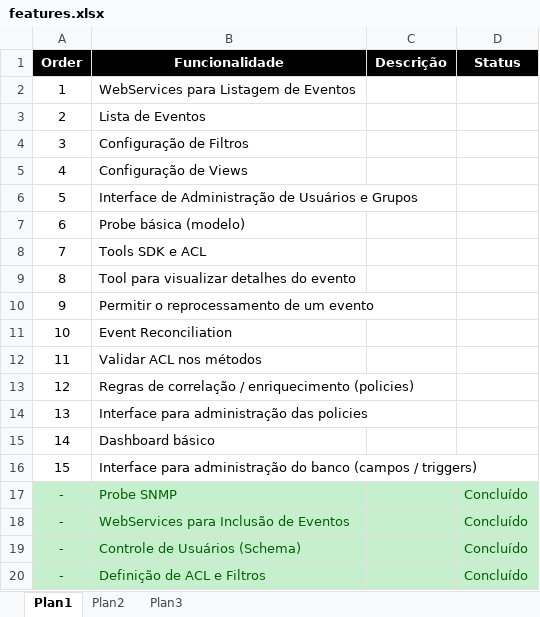
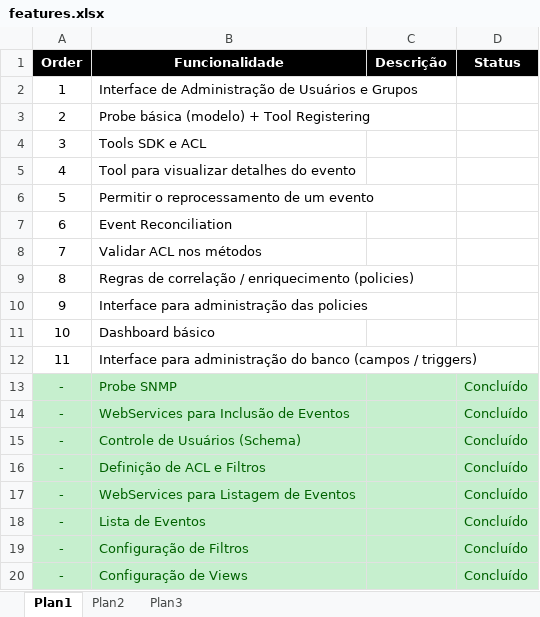
Before and after one commit to jasimioni/evcenter, an Excel workbook: docs/features.xlsx, sheet Plan1, drawn as a sheet; values as stored, in another font and other column widths than the file's, no borders; removed rows and columns are numbered as before the commit, all else as after; the diff names each change by its address in the sheet, - before the commit and + after, or states it on an @@ line.

```diff
--- a/docs/features.xlsx (sheet Plan1)
+++ b/docs/features.xlsx (sheet Plan1)
-row 2: 1 | WebServices para Listagem de Eventos
-row 3: 2 | Lista de Eventos
-row 4: 3 | Configuração de Filtros
-row 5: 4 | Configuração de Views
-A2 (Order): 5
+A2 (Order): 1
-row 7: 6 | Probe básica (modelo)
+row 3: 2 | Probe básica (modelo) + Tool Registering
-A4 (Order): 7
+A4 (Order): 3
-A5 (Order): 8
+A5 (Order): 4
-A6 (Order): 9
+A6 (Order): 5
-A7 (Order): 10
+A7 (Order): 6
-A8 (Order): 11
+A8 (Order): 7
-A9 (Order): 12
+A9 (Order): 8
-A10 (Order): 13
+A10 (Order): 9
-A11 (Order): 14
+A11 (Order): 10
-A12 (Order): 15
+A12 (Order): 11
+row 17: - | WebServices para Listagem de Eventos |  | Concluído
+row 18: - | Lista de Eventos |  | Concluído
+row 19: - | Configuração de Filtros |  | Concluído
+row 20: - | Configuração de Views |  | Concluído
```
Also changed, not shown: 6 other files.
